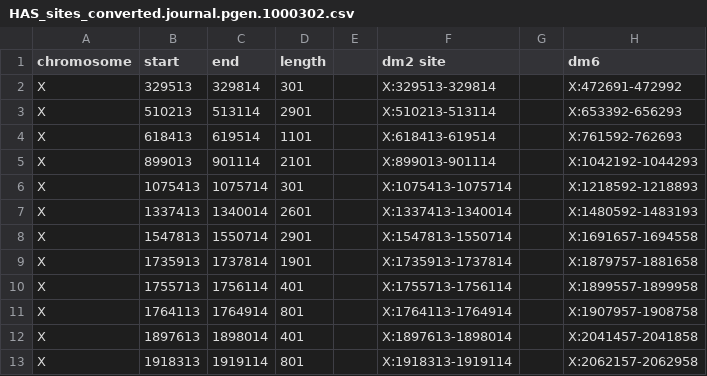
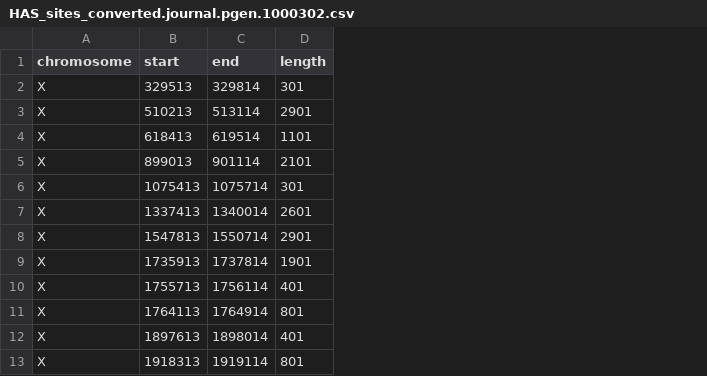
Before and after one commit to jodiejacobs/Jacobs_et_al_2026_Wolbachia-host_genome_topology, a CSV file: dc_by_infection/resources/HAS_CES/HAS_sites_converted.journal.pgen.1000302.csv, drawn as a sheet; only a part is shown; the diff names each change by its address in the sheet, - before the commit and + after, or states it on an @@ line.

Commit message:
added HAS sites file

```diff
--- a/dc_by_infection/resources/HAS_CES/HAS_sites_converted.journal.pgen.1000302.csv
+++ b/dc_by_infection/resources/HAS_CES/HAS_sites_converted.journal.pgen.1000302.csv
-column E, empty
-column F (dm2 site), rows 2-13: X:329513-329814 | X:510213-513114 | X:618413-619514 | X:899013-901114 | X:1075413-1075714 | X:1337413-1340014 | X:1547813-1550714 | X:1735913-1737814 | X:1755713-1756114 | X:1764113-1764914 | X:1897613-1898014 | X:1918313-1919114
-column G, empty
-column H (dm6), rows 2-13: X:472691-472992 | X:653392-656293 | X:761592-762693 | X:1042192-1044293 | X:1218592-1218893 | X:1480592-1483193 | X:1691657-1694558 | X:1879757-1881658 | X:1899557-1899958 | X:1907957-1908758 | X:2041457-2041858 | X:2062157-2062958
```
